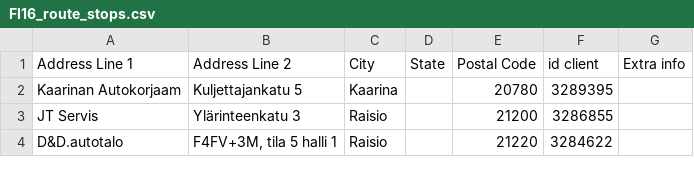
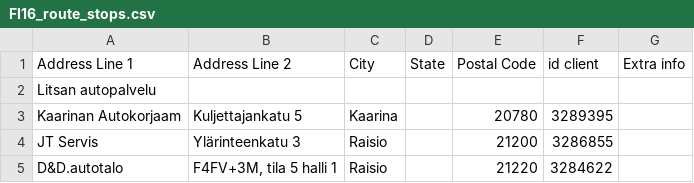
Before and after one commit to srgjj73/srgjj73-route_generator_data, a CSV file: refs/FI16_route_stops.csv, drawn as a sheet; only a part is shown.

Commit message:
save: FI16_route_stops.csv

```diff
--- a/refs/FI16_route_stops.csv
+++ b/refs/FI16_route_stops.csv
@@ -1,2 +1,3 @@
 Address Line 1,Address Line 2,City,State,Postal Code,id client,Extra info
+Litsan autopalvelu,,,,,,
 Kaarinan Autokorjaam,Kuljettajankatu 5 ,Kaarina ,,20780,3289395,
```
